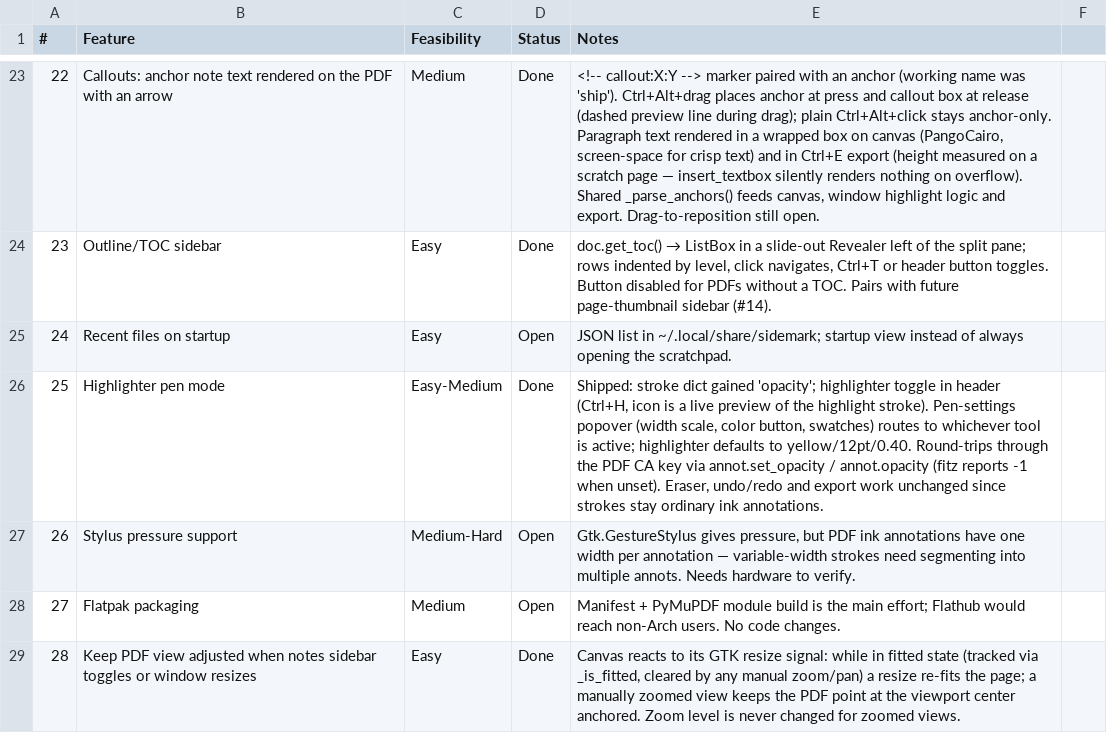
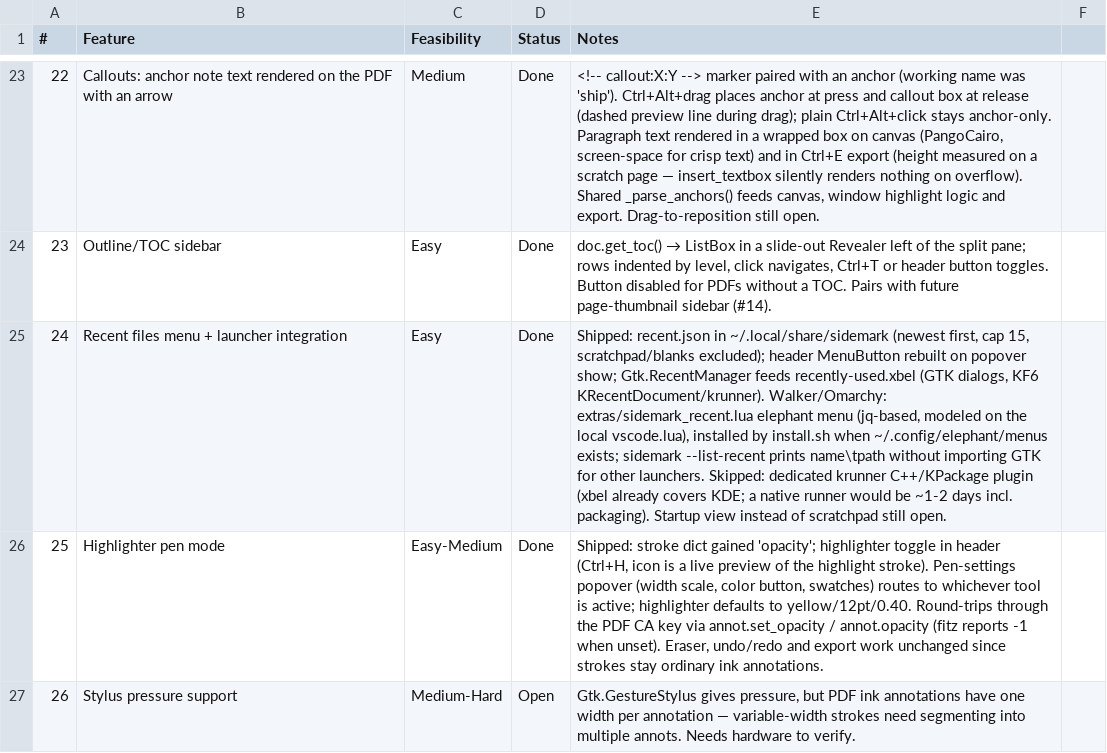
Before and after one commit to brokkoli71/sidemark, a CSV file: ideas.csv, drawn as a sheet; only a part is shown, gaps mark what is left out; the shorter side is filled out with more unchanged rows; the diff names each change by its address in the sheet, - before the commit and + after, or states it on an @@ line.

```diff
--- a/ideas.csv
+++ b/ideas.csv
-B25 (Feature): Recent files on startup
+B25 (Feature): Recent files menu + launcher integration
-D25 (Status): Open
+D25 (Status): Done
-E25 (Notes): JSON list in ~/.local/share/sidemark; startup view instead of always opening the scratchpad.
+E25 (Notes): Shipped: recent.json in ~/.local/share/sidemark (newest first, cap 15, scratchpad/blanks excluded); header MenuButton rebuilt on popover show; Gtk.RecentManager feeds recently-used.xbel (GTK dialogs, KF6 KRecentDocument/krunner). Walker/Omarchy: extras/sidemark_recent.lua elephant menu (jq-based, modeled on the local vscode.lua), installed by install.sh when ~/.config/elephant/menus exists; sidemark --list-recent prints name\tpath without importing GTK for other launchers. Skipped: dedicated krunner C++/KPackage plugin (xbel already covers KDE; a native runner would be ~1-2 days incl. packaging). Startup view instead of scratchpad still open.
```
Also changed, not shown: 6 other files.
